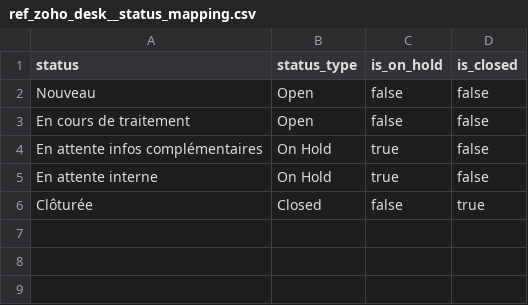
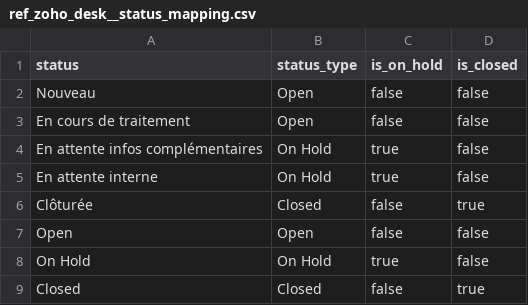
Before and after one commit to CebrailEVS/dbt_transform, a CSV file: data/reference_data/zoho_desk/ref_zoho_desk__status_mapping.csv, drawn as a sheet; the diff names each change by its address in the sheet, - before the commit and + after, or states it on an @@ line.

Commit message:
refactor(zoho_desk): rewrite intermediate layer around ticket_enriched + status_events
Remplace les anciens modèles `int_ticket_status_transitions` et
`int_ticket_timeline` par deux modèles plus simples et plus alignés
avec les besoins métier :

- `int_zoho_desk__ticket_enriched` : 1 ligne par ticket avec toutes les
  attributs (compte, contact, agent, département, catégories,
  custom fields, métriques SLA et threads). Inclut un fallback
  account via le contact (~92% de couverture vs 88% sans fallback)
  et expose `agent_response_count` (= outgoing_count des metrics)
  pour distinguer les réponses agent vs threads totaux.

- `int_zoho_desk__ticket_status_events` : 1 ligne par changement de
  statut, avec les valeurs brutes (prev_status, new_status) et
  normalisées (status_type, is_on_hold, is_closed) via le seed
  ref_zoho_desk__status_mapping. Inclut les événements de création
  (lus depuis property_value pour les rangs prev=NULL, new=NULL) avec
  flag is_creation_event.

Aucune sémantique métier (closed/reopened) n'est appliquée dans
l'intermediate — laissée aux marts pour rester flexible.

Le seed ref_zoho_desk__status_mapping est étendu avec les anciens
libellés anglais (Open, Closed, On Hold) pour normaliser les ~13
événements hérités d'avant la migration française.

```diff
--- a/data/reference_data/zoho_desk/ref_zoho_desk__status_mapping.csv
+++ b/data/reference_data/zoho_desk/ref_zoho_desk__status_mapping.csv
+row 7: Open | Open | false | false
+row 8: On Hold | On Hold | true | false
+row 9: Closed | Closed | false | true
```
Also changed, not shown: 5 other files.
